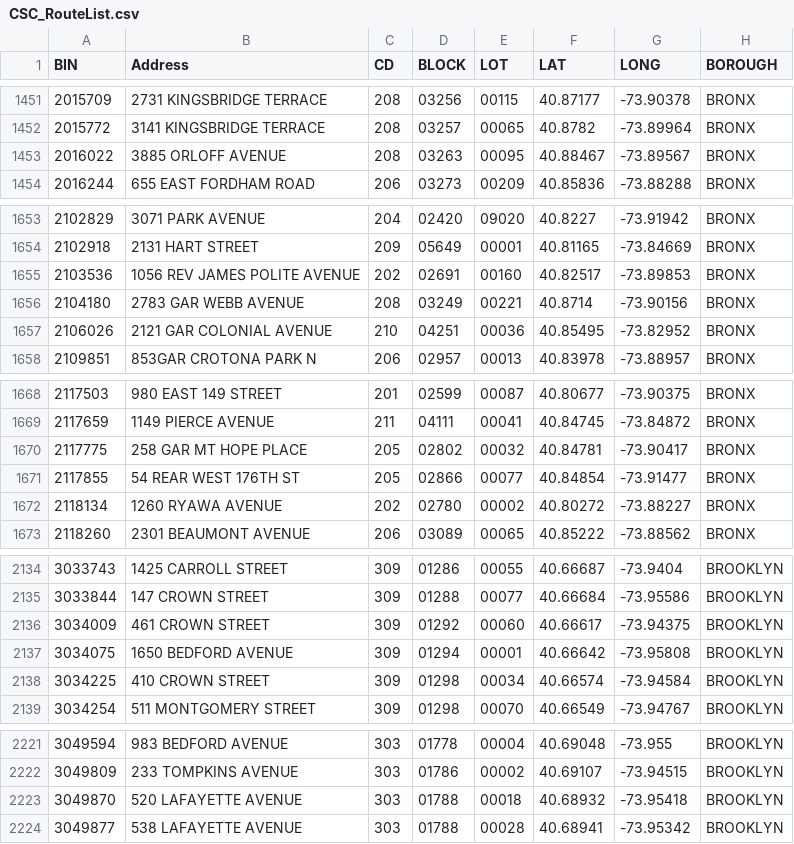
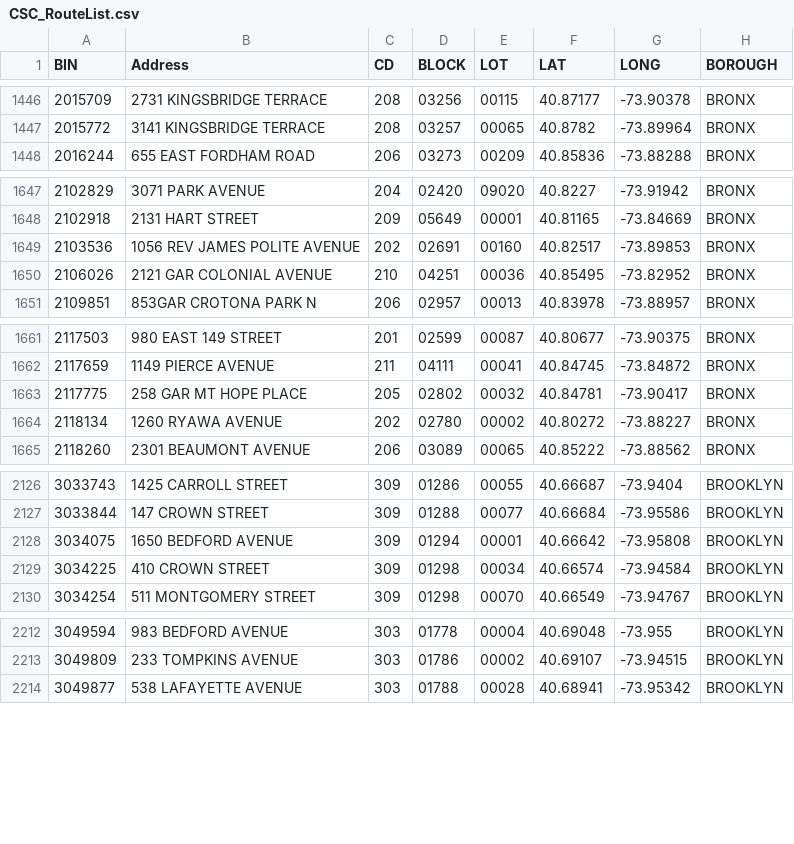
Before and after one commit to NYCDOB/SiteSafety_V2, a CSV file: data/CSC_RouteList.csv, drawn as a sheet; only a part is shown, gaps mark what is left out; the diff covers the shown part only; the diff names each change by its address in the sheet, - before the commit and + after, or states it on an @@ line.

```diff
--- a/data/CSC_RouteList.csv
+++ b/data/CSC_RouteList.csv
-row 1453: 2016022 | 3885 ORLOFF AVENUE | 208 | 03263 | 00095 | 40.88467 | -73.89567 | BRONX
-row 1656: 2104180 | 2783 GAR WEBB AVENUE | 208 | 03249 | 00221 | 40.8714 | -73.90156 | BRONX
-row 1671: 2117855 | 54 REAR WEST 176TH ST | 205 | 02866 | 00077 | 40.84854 | -73.91477 | BRONX
-row 2136: 3034009 | 461 CROWN STREET | 309 | 01292 | 00060 | 40.66617 | -73.94375 | BROOKLYN
-row 2223: 3049870 | 520 LAFAYETTE AVENUE | 303 | 01788 | 00018 | 40.68932 | -73.95418 | BROOKLYN
```
Also changed, not shown: 16 removed rows elsewhere in this file, 1 other file.
